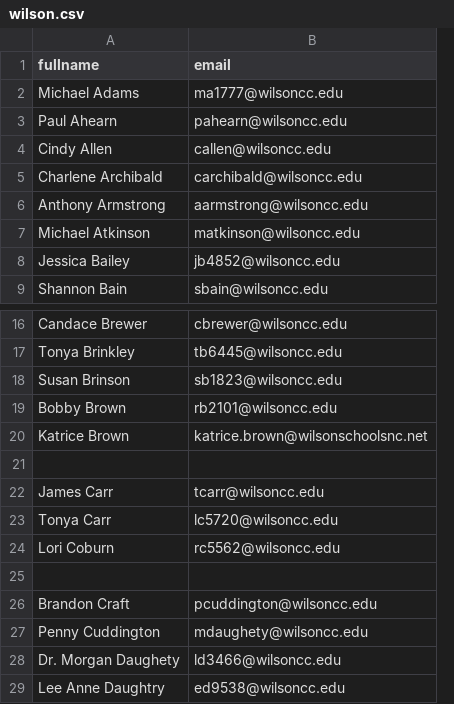
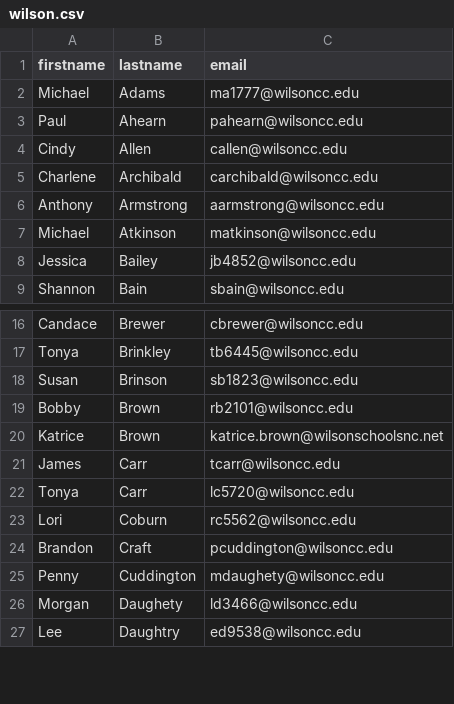
Before and after one commit to cameroncasado/community-college-emails, a CSV file: output/csv/wilson.csv, drawn as a sheet; only a part is shown, gaps mark what is left out; removed rows and columns are numbered as before the commit, all else as after; the diff names each change by its address in the sheet, - before the commit and + after, or states it on an @@ line.

Commit message:
wilson clean

```diff
--- a/output/csv/wilson.csv
+++ b/output/csv/wilson.csv
-column A (fullname), rows 2-9: Michael Adams | Paul Ahearn | Cindy Allen | Charlene Archibald | Anthony Armstrong | Michael Atkinson | Jessica Bailey | Shannon Bain; rows 16-20: Candace Brewer | Tonya Brinkley | Susan Brinson | Bobby Brown | Katrice Brown; rows 22-24: James Carr | Tonya Carr | Lori Coburn; rows 26-29: Brandon Craft | Penny Cuddington | Dr. Morgan Daughety | Lee Anne Daughtry
+column A (firstname), rows 2-9: Michael | Paul | Cindy | Charlene | Anthony | Michael | Jessica | Shannon; rows 16-27: Candace | Tonya | Susan | Bobby | Katrice | James | Tonya | Lori | Brandon | Penny | Morgan | Lee
+column B (lastname), rows 2-9: Adams | Ahearn | Allen | Archibald | Armstrong | Atkinson | Bailey | Bain; rows 16-27: Brewer | Brinkley | Brinson | Brown | Brown | Carr | Carr | Coburn | Craft | Cuddington | Daughety | Daughtry
-row 21: (empty)
-row 25: (empty)
```
